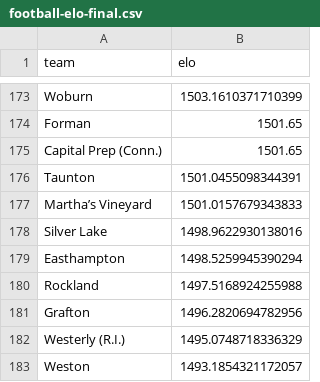
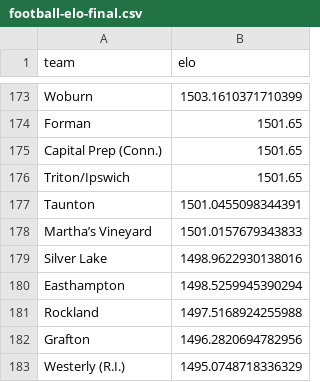
Before and after one commit to bwbensonjr/high-school-sports, a CSV file: results/football-elo-final.csv, drawn as a sheet; only a part is shown, gaps mark what is left out; the shorter side is filled out with more unchanged rows; the diff names each change by its address in the sheet, - before the commit and + after, or states it on an @@ line.

```diff
--- a/results/football-elo-final.csv
+++ b/results/football-elo-final.csv
+row 176: Triton/Ipswich | 1501.65
```
Also changed, not shown: data/boys-soccer-2026.csv, data/football-2026.csv, 55 other files.
